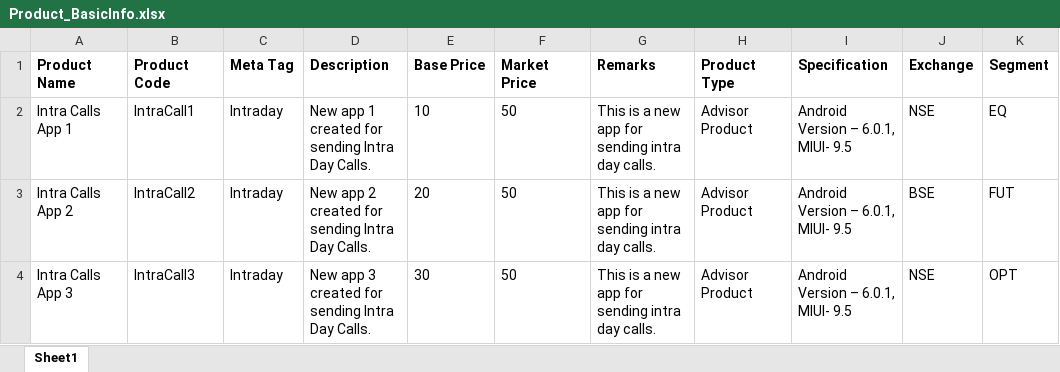
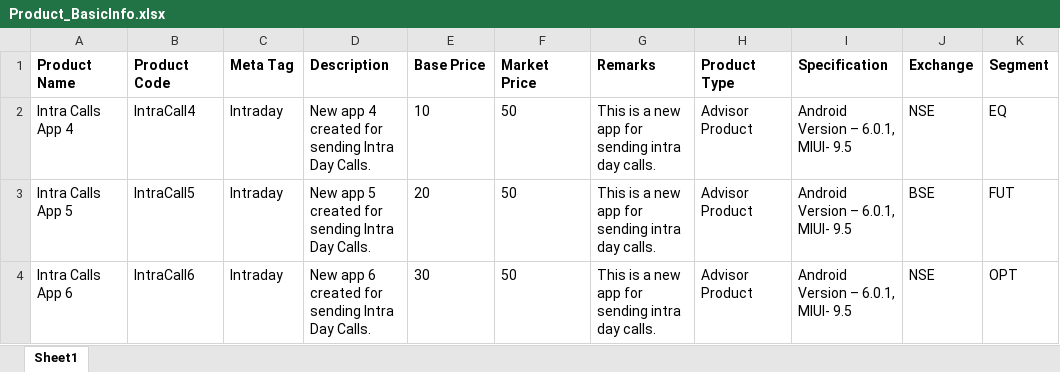
Before and after one commit to mfaisalkhatri/Manual_Testing, an Excel workbook: Templates/Product_BasicInfo.xlsx, sheet Sheet1, drawn as a sheet; only a part is shown; values as stored, in another font and other column widths than the file's, no borders; the diff names each change by its address in the sheet, - before the commit and + after, or states it on an @@ line.

Commit message:
updated

```diff
--- a/Templates/Product_BasicInfo.xlsx (sheet Sheet1)
+++ b/Templates/Product_BasicInfo.xlsx (sheet Sheet1)
-A2 (Product Name): Intra Calls App 1
+A2 (Product Name): Intra Calls App 4
-B2 (Product Code): IntraCall1
+B2 (Product Code): IntraCall4
-D2 (Description): New app 1 created for…
+D2 (Description): New app 4 created for…
-A3 (Product Name): Intra Calls App 2
+A3 (Product Name): Intra Calls App 5
-B3 (Product Code): IntraCall2
+B3 (Product Code): IntraCall5
-D3 (Description): New app 2 created for…
+D3 (Description): New app 5 created for…
-A4 (Product Name): Intra Calls App 3
+A4 (Product Name): Intra Calls App 6
-B4 (Product Code): IntraCall3
+B4 (Product Code): IntraCall6
-D4 (Description): New app 3 created for…
+D4 (Description): New app 6 created for…
```
